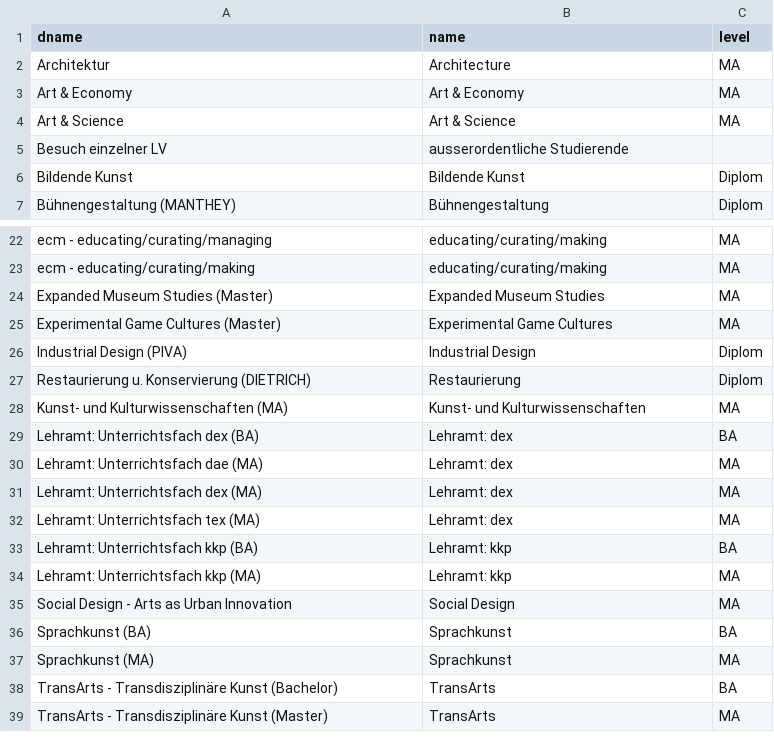
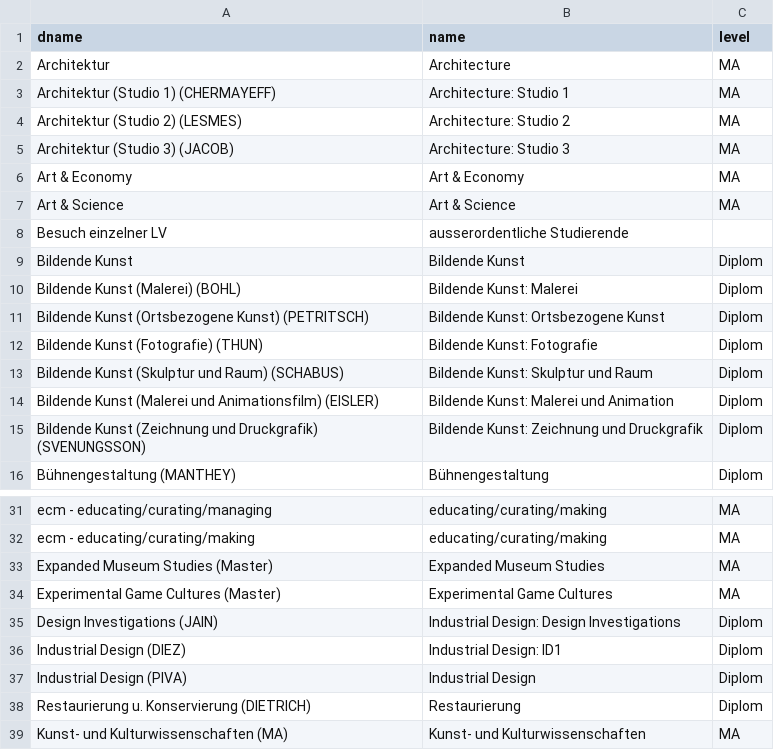
Before and after one commit to hufak/countrycodes, a CSV file: angewandte_evidenz_study_name_lookup.csv, drawn as a sheet; only a part is shown, gaps mark what is left out; the shorter side is filled out with more unchanged rows; the diff names each change by its address in the sheet, - before the commit and + after, or states it on an @@ line.

```diff
--- a/angewandte_evidenz_study_name_lookup.csv
+++ b/angewandte_evidenz_study_name_lookup.csv
+row 3: Architektur (Studio 1) (CHERMAYEFF) | Architecture: Studio 1 | MA
+row 4: Architektur (Studio 2) (LESMES) | Architecture: Studio 2 | MA
+row 5: Architektur (Studio 3) (JACOB) | Architecture: Studio 3 | MA
+row 10: Bildende Kunst (Malerei) (BOHL) | Bildende Kunst: Malerei | Diplom
+row 11: Bildende Kunst (Ortsbezogene Kunst) (PETRITSCH) | Bildende Kunst: Ortsbezogene Kunst | Diplom
+row 12: Bildende Kunst (Fotografie) (THUN) | Bildende Kunst: Fotografie | Diplom
+row 13: Bildende Kunst (Skulptur und Raum) (SCHABUS) | Bildende Kunst: Skulptur und Raum | Diplom
+row 14: Bildende Kunst (Malerei und Animationsfilm) (EISLER) | Bildende Kunst: Malerei und Animation | Diplom
+row 15: Bildende Kunst (Zeichnung und Druckgrafik) (SVENUNGSSON) | Bildende Kunst: Zeichnung und Druckgrafik | Diplom
+row 35: Design Investigations (JAIN) | Industrial Design: Design Investigations | Diplom
+row 36: Industrial Design (DIEZ) | Industrial Design: ID1 | Diplom
```
Also changed, not shown: angewandte_study_details.csv.
